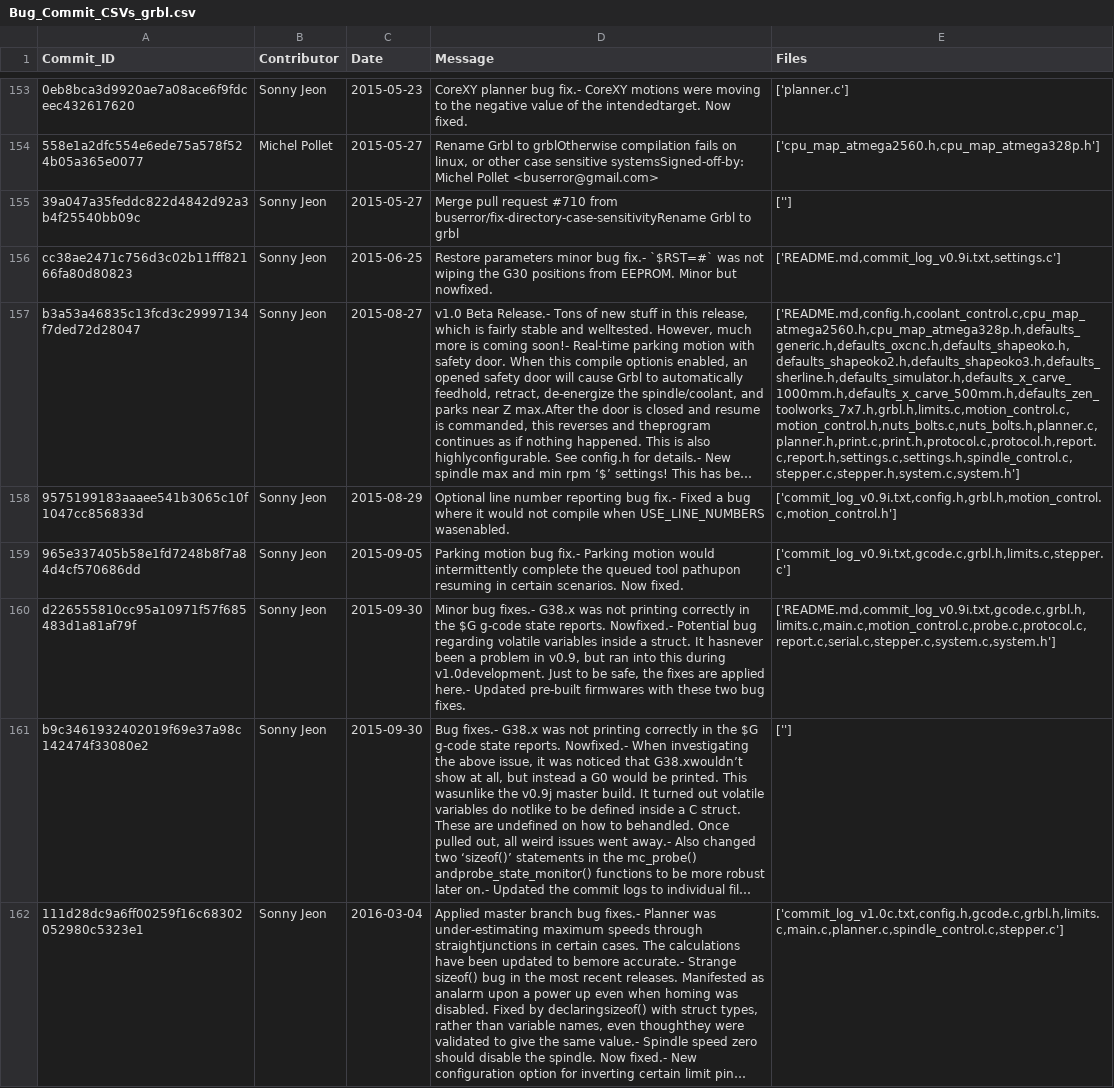
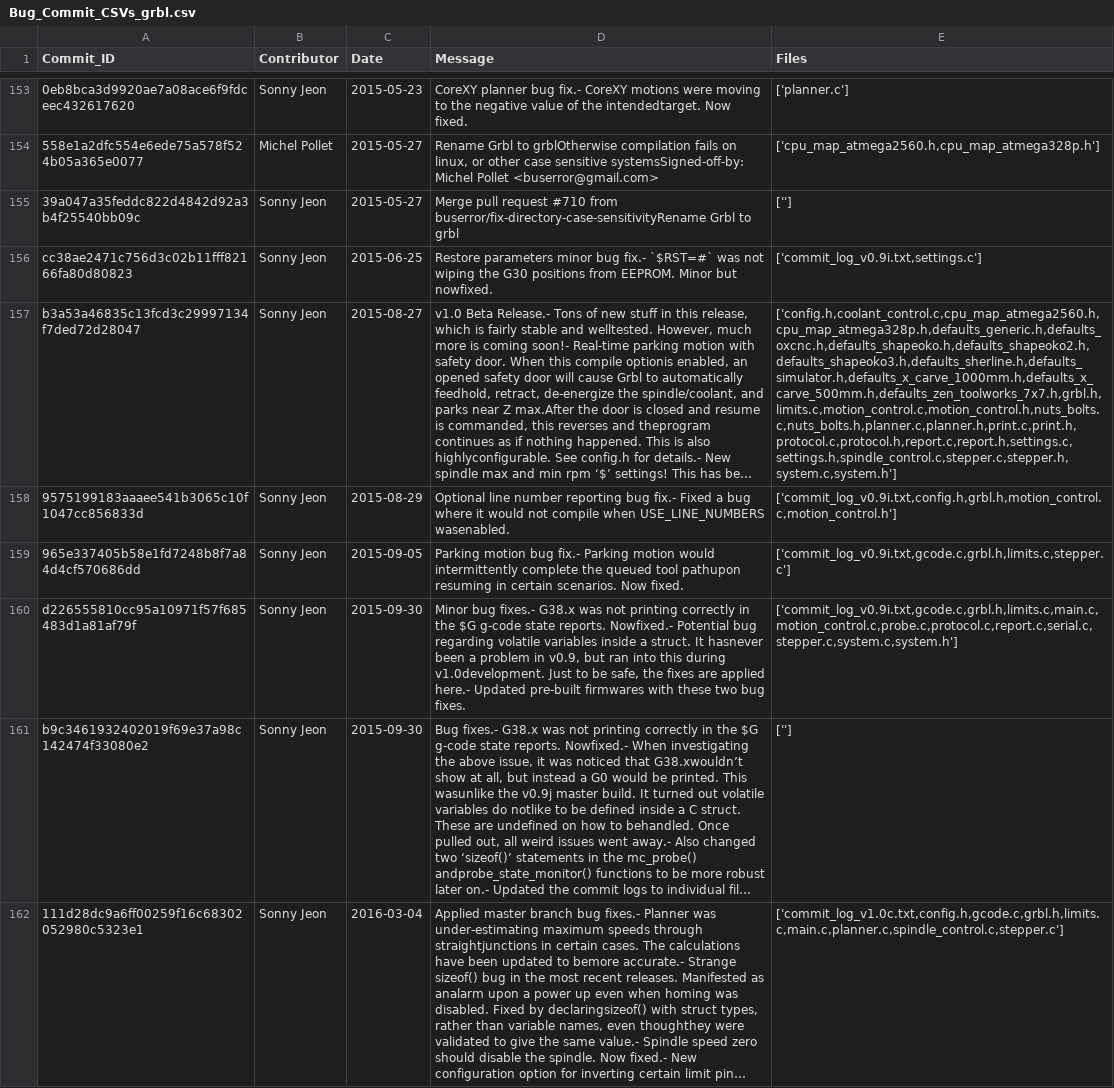
Before and after one commit to mboeke/hcirevivalgroup, a CSV file: Commit_CSVs/Bug_Commit_CSVs_grbl.csv, drawn as a sheet; only a part is shown, gaps mark what is left out; long unchanged cells end in …; the diff covers the shown part only; the diff names each change by its address in the sheet, - before the commit and + after, or states it on an @@ line.

```diff
--- a/Commit_CSVs/Bug_Commit_CSVs_grbl.csv
+++ b/Commit_CSVs/Bug_Commit_CSVs_grbl.csv
-E156 (Files): ['README.md,commit_log_v0.9i.txt,settings.c']
+E156 (Files): ['commit_log_v0.9i.txt,settings.c']
-E157 (Files): ['README.md,config.h,coolant_control.c,cpu_map_atmega2560.h,cpu_map_atmega328p.h,defaults_generic.h,defaults_oxcnc.h,defaults_shapeoko.h,defaults_shapeoko2.h,defaults_shapeoko3.h,defaults_sherline.h,defaults_simulator.h,defaults_x_carve_1000mm.h,defaults_x_carve_500mm.h,defaults_zen_toolworks_7x7.h,grbl.h,limits.c,motion_control.c,motion_control.h,nuts_bolts.c,nuts_bolts.h,planner.c,planner.h,print.c,print.h,protocol.c,protocol.h,report.c,report.h,settings.c,settings.h,spindle_control.c,stepper.c,stepper.h,system.c,system.h']
+E157 (Files): ['config.h,coolant_control.c,cpu_map_atmega2560.h,cpu_map_atmega328p.h,defaults_generic.h,defaults_oxcnc.h,defaults_shapeoko.h,defaults_shapeoko2.h,defaults_shapeoko3.h,defaults_sherline.h,defaults_simulator.h,defaults_x_carve_1000mm.h,defaults_x_carve_500mm.h,defaults_zen_toolworks_7x7.h,grbl.h,limits.c,motion_control.c,motion_control.h,nuts_bolts.c,nuts_bolts.h,planner.c,planner.h,print.c,print.h,protocol.c,protocol.h,report.c,report.h,settings.c,settings.h,spindle_control.c,stepper.c,stepper.h,system.c,system.h']
-E160 (Files): ['README.md,commit_log_v0.9i.txt,gcode.c,grbl.h,limits.c,main.c,motion_control.c,probe.c,protocol.c,report.c,serial.c,stepper.c,system.c,system.h']
+E160 (Files): ['commit_log_v0.9i.txt,gcode.c,grbl.h,limits.c,main.c,motion_control.c,probe.c,protocol.c,report.c,serial.c,stepper.c,system.c,system.h']
```
Also changed, not shown: 16 edited cells elsewhere in this file, Commit_CSVs/Bug_Commit_CSVs_Valetudo.csv, Commit_CSVs/Bug_Commit_CSVs_dronekit-python.csv, 19 other files.
